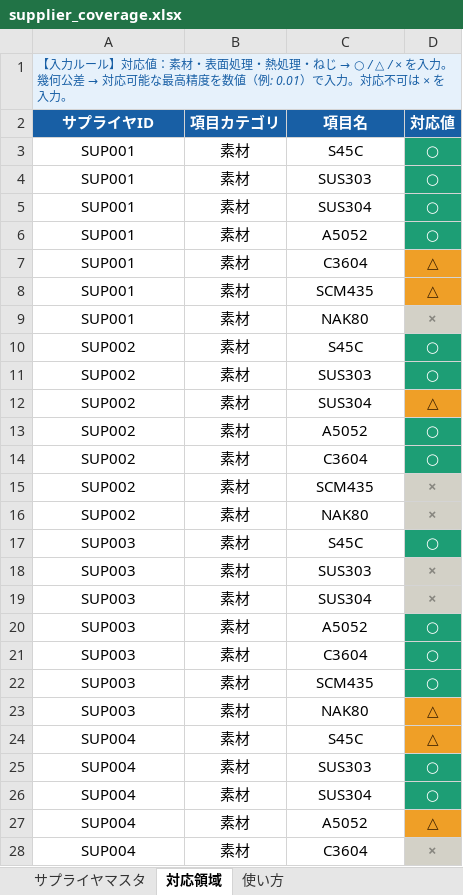
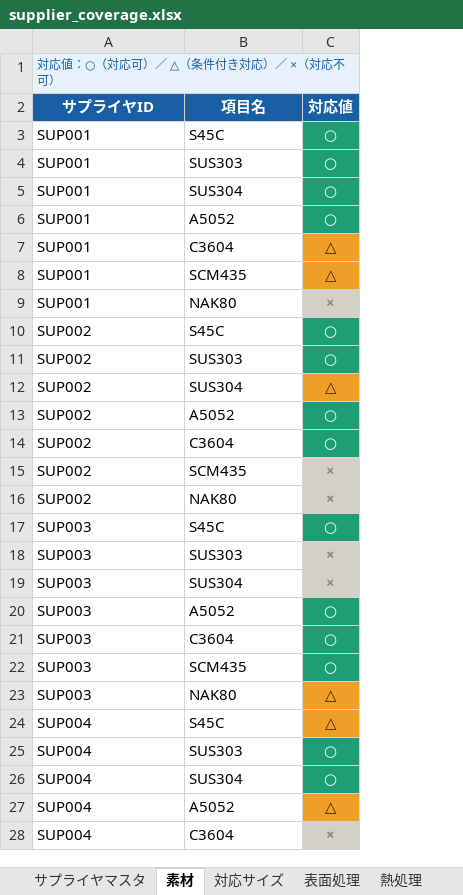
Before and after one commit to junichitashiro/BPI, an Excel workbook: supplier_coverage/supplier_coverage.xlsx, sheet 素材, drawn as a sheet; only a part is shown; values as stored, in another font and other column widths than the file's, no borders; removed rows and columns are numbered as before the commit, all else as after; the diff covers the shown part only; the diff names each change by its address in the sheet, - before the commit and + after, or states it on an @@ line.

```diff
--- a/supplier_coverage/supplier_coverage.xlsx (sheet 素材)
+++ b/supplier_coverage/supplier_coverage.xlsx (sheet 素材)
-sheet tab: 対応領域
+sheet tab: 素材
+sheet tab: 対応サイズ
+sheet tab: 表面処理
+sheet tab: 熱処理
-column B (項目カテゴリ), rows 3-28: all 素材
@@ A1 (サプライヤID): 【入力ルール】対応値：素材・表面処理・熱処理・ねじ → ○ / △ / × を入力。 幾何公差 → 対応可能な最高精度を数値（例: 0.01）で入力。対応不可は × を入力。 → 対応値：○（対応可）／ △（条件付き対応）／ ×（対応不可） @@
-A3:A28 alignment: center
+A3:A28 alignment: left
-B3:B28 alignment: center
+B3:B28 alignment: left
```
Also changed, not shown: 155 removed rows and cell formats elsewhere in this sheet, sheet 使い方, sheet サプライヤマスタ, other sheet tabs, 2 other files.
